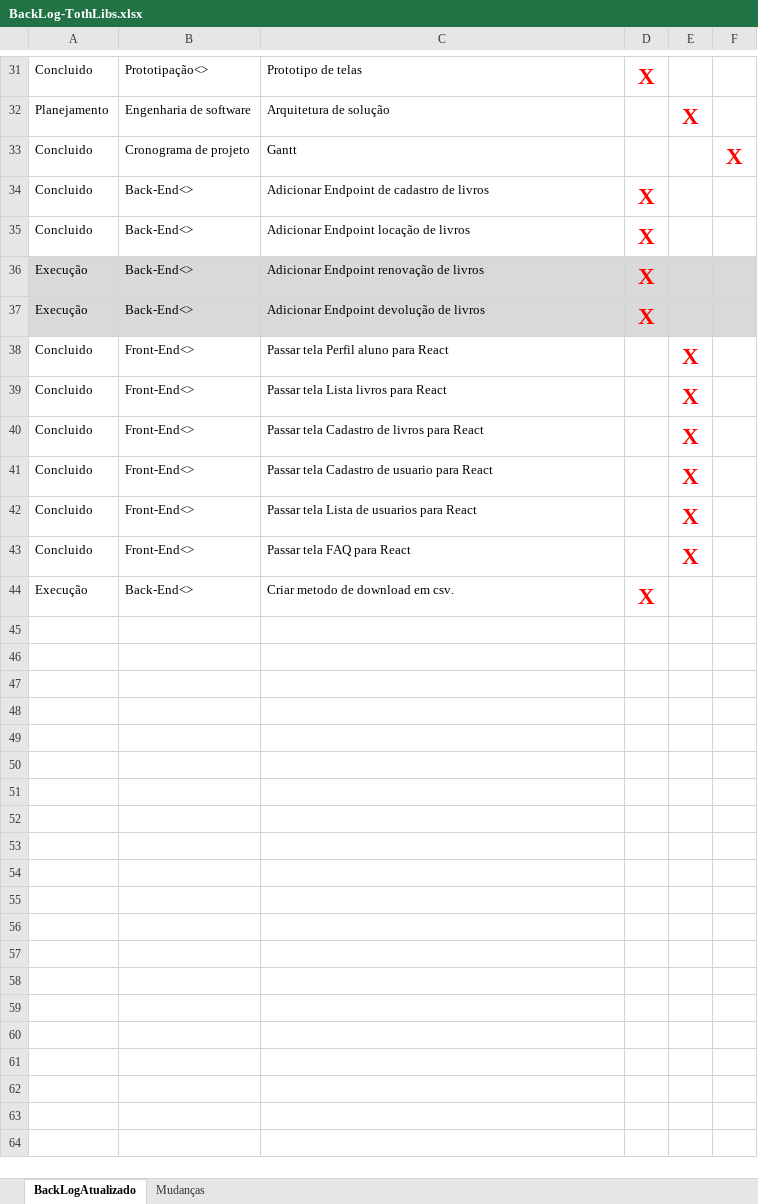
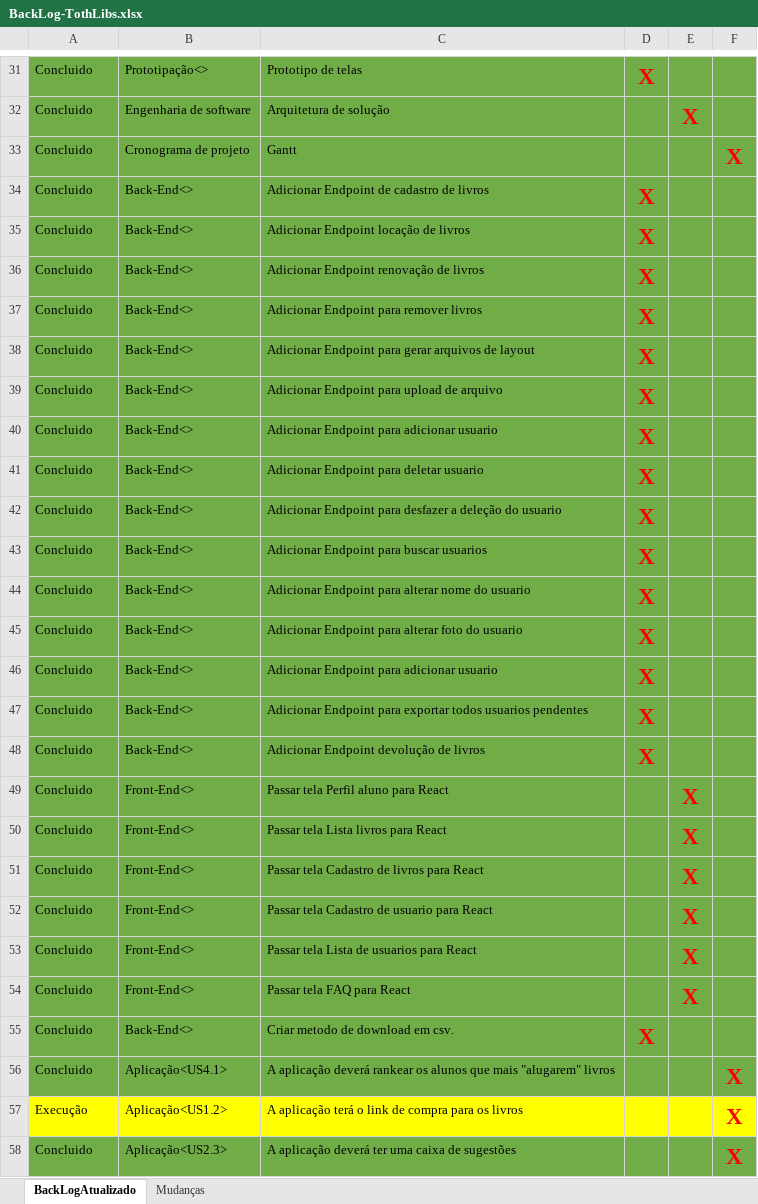
Before and after one commit to Luis-Silva80/grupo05-adsa, an Excel workbook: Documentação/BackLog-TothLibs.xlsx, sheet BackLogAtualizado, drawn as a sheet; only a part is shown, gaps mark what is left out; values as stored, in another font and other column widths than the file's, no borders; table styles not drawn; addresses are those after the commit; the diff covers the shown part only; the diff names each change by its address in the sheet, - before the commit and + after, or states it on an @@ line.

Commit message:
Atualização do backlog

```diff
--- a/Documentação/BackLog-TothLibs.xlsx (sheet BackLogAtualizado)
+++ b/Documentação/BackLog-TothLibs.xlsx (sheet BackLogAtualizado)
-A31:F35 fill: none
+A31:F35 fill: #70AD47
-A32: Planejamento
+A32: Concluido
-A36: Execução
+A36: Concluido
-A36:F36 fill: #D9D9D9
+A36:F36 fill: #70AD47
+row 37: Concluido | Back-End<> | Adicionar Endpoint para remover livros | X
+row 38: Concluido | Back-End<> | Adicionar Endpoint para gerar arquivos de layout | X
+row 39: Concluido | Back-End<> | Adicionar Endpoint para upload de arquivo | X
+row 40: Concluido | Back-End<> | Adicionar Endpoint para adicionar usuario | X
+row 41: Concluido | Back-End<> | Adicionar Endpoint para deletar usuario | X
+row 42: Concluido | Back-End<> | Adicionar Endpoint para desfazer a deleção do usuario | X
+row 43: Concluido | Back-End<> | Adicionar Endpoint para buscar usuarios | X
+row 44: Concluido | Back-End<> | Adicionar Endpoint para alterar nome do usuario | X
+row 45: Concluido | Back-End<> | Adicionar Endpoint para alterar foto do usuario | X
+row 46: Concluido | Back-End<> | Adicionar Endpoint para adicionar usuario | X
+row 47: Concluido | Back-End<> | Adicionar Endpoint para exportar todos usuarios pendentes | X
-A48: Execução
+A48: Concluido
-A48:F48 fill: #D9D9D9
+A48:F48 fill: #70AD47
-A49:F55 fill: none
+A49:F55 fill: #70AD47
-A55: Execução
+A55: Concluido
+row 56: Concluido | Aplicação<US4.1> | A aplicação deverá rankear os alunos que mais "alugarem" livros |  |  | X
+row 57: Execução | Aplicação<US1.2> | A aplicação terá o link de compra para os livros |  |  | X
+row 58: Concluido | Aplicação<US2.3> | A aplicação deverá ter uma caixa de sugestões |  |  | X
```
Also changed, not shown: 20 edited cells and cell formats elsewhere in this sheet, sheet Mudanças.
